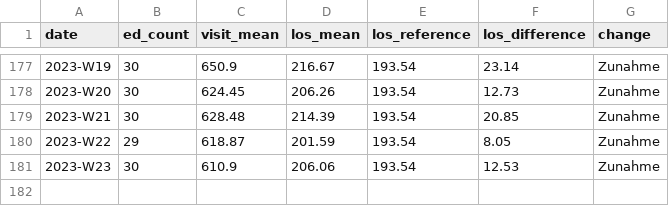
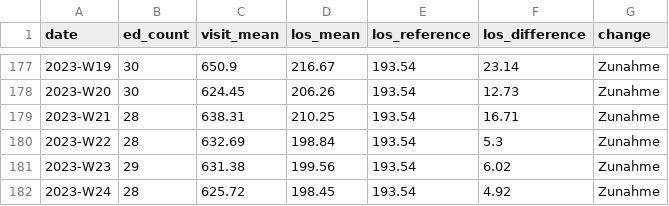
Before and after one commit to robert-koch-institut/AKTIN_Daten_zur_Aufenthaltsdauer_in_Notaufnahmen, a CSV file: Notaufnahme_Aufenthaltsdauer.csv, drawn as a sheet; only a part is shown, gaps mark what is left out.

```diff
--- a/Notaufnahme_Aufenthaltsdauer.csv
+++ b/Notaufnahme_Aufenthaltsdauer.csv
@@ -178,4 +178,5 @@ date,ed_count,visit_mean,los_mean,los_reference,los_difference,change
 2023-W20,30,624.45,206.26,193.54,12.73,Zunahme
-2023-W21,30,628.48,214.39,193.54,20.85,Zunahme
-2023-W22,29,618.87,201.59,193.54,8.05,Zunahme
-2023-W23,30,610.9,206.06,193.54,12.53,Zunahme
+2023-W21,28,638.31,210.25,193.54,16.71,Zunahme
+2023-W22,28,632.69,198.84,193.54,5.3,Zunahme
+2023-W23,29,631.38,199.56,193.54,6.02,Zunahme
+2023-W24,28,625.72,198.45,193.54,4.92,Zunahme
```
Also changed, not shown: 6 other files.
